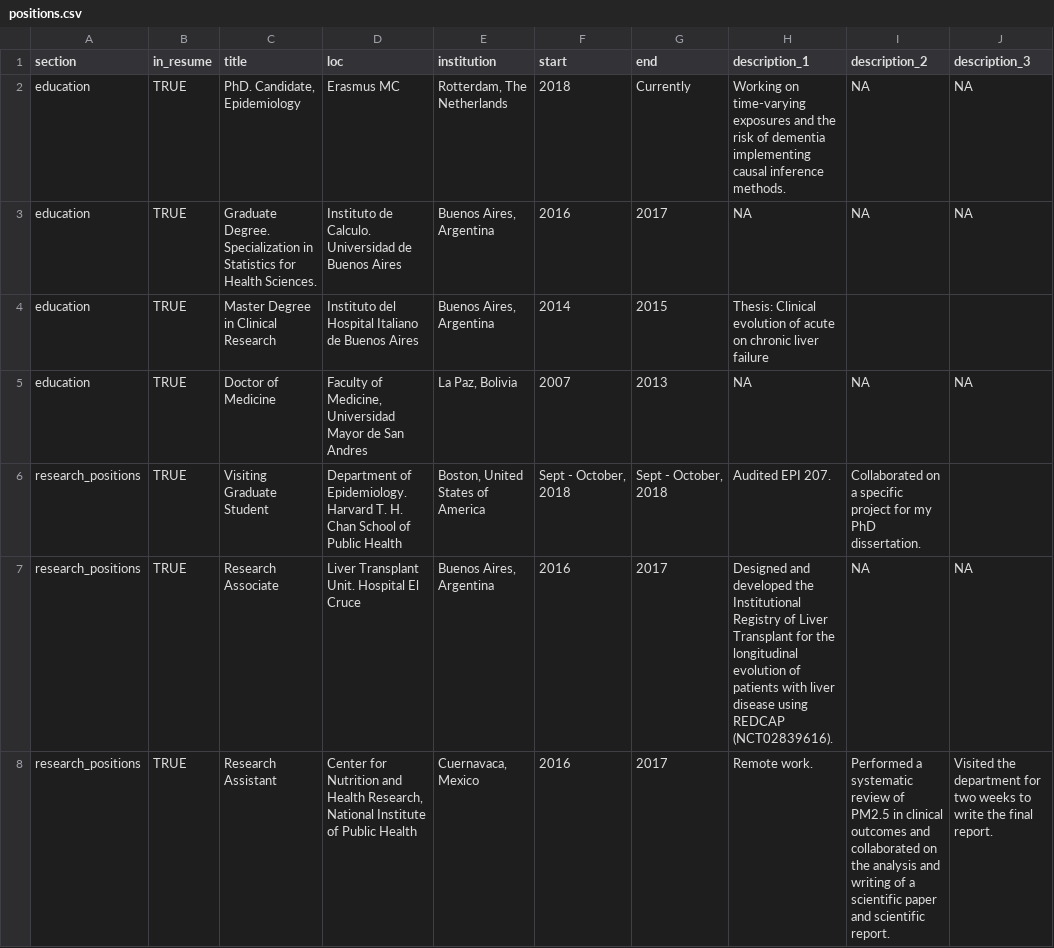
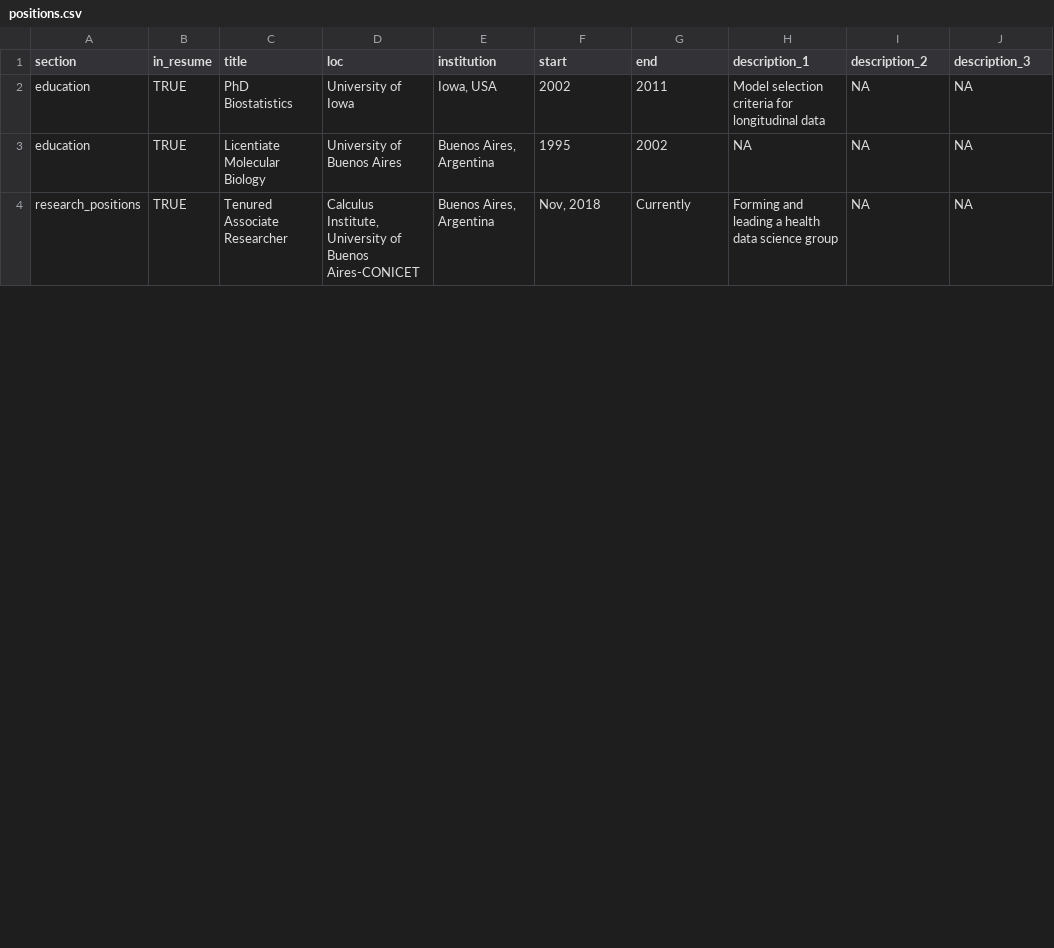
Before and after one commit to lauracion/my_cv, a CSV file: positions.csv, drawn as a sheet; only a part is shown; the diff covers the shown part only.

```diff
--- a/positions.csv
+++ b/positions.csv
@@ -1,8 +1,4 @@
 section,in_resume,title,loc,institution,start,end,description_1,description_2,description_3
-education,TRUE,"PhD. Candidate, Epidemiology",Erasmus MC,"Rotterdam, The Netherlands",2018,Currently,Working on time-varying exposures and the risk of dementia implementing causal inference methods.,NA,NA
-education,TRUE,Graduate Degree. Specialization in Statistics for Health Sciences.,Instituto de Calculo. Universidad de Buenos Aires,"Buenos Aires, Argentina",2016,2017,NA,NA,NA
-education,TRUE,Master Degree in Clinical Research,Instituto del Hospital Italiano de Buenos Aires,"Buenos Aires, Argentina",2014,2015,Thesis: Clinical evolution of acute on chronic liver failure,,
-education,TRUE,Doctor of Medicine,"Faculty of Medicine, Universidad Mayor de San Andres","La Paz, Bolivia",2007,2013,NA,NA,NA
-research_positions,TRUE,Visiting Graduate Student,Department of Epidemiology. Harvard T. H. Chan School of Public Health,"Boston, United States of America","Sept - October, 2018","Sept - October, 2018",Audited EPI 207.,Collaborated on a specific project for my PhD dissertation.,
-research_positions,TRUE,Research Associate,Liver Transplant Unit. Hospital El Cruce,"Buenos Aires, Argentina",2016,2017,Designed and developed the Institutional Registry of Liver Transplant for the longitudinal evolution of  patients with liver disease using REDCAP (NCT02839616).,NA,NA
-research_positions,TRUE,Research Assistant,"Center for Nutrition and Health Research, National Institute of Public Health","Cuernavaca, Mexico",2016,2017,Remote work.,Performed a systematic review of PM2.5 in clinical outcomes and collaborated on the analysis and writing of a scientific paper and scientific report.,Visited the department for two weeks to write the final report.
+education,TRUE,PhD Biostatistics,University of Iowa,"Iowa, USA",2002,2011,Model selection criteria for longitudinal data,NA,NA
+education,TRUE,Licentiate Molecular Biology,University of Buenos Aires,"Buenos Aires, Argentina",1995,2002,NA,NA,NA
+research_positions,TRUE,Tenured Associate Researcher,"Calculus Institute, University of Buenos Aires-CONICET","Buenos Aires, Argentina","Nov, 2018",Currently,Forming and leading a health data science group,NA,NA
```
Also changed, not shown: 4 added rows, 11 removed rows and 35 edited cells elsewhere in this file, 6 other files.
